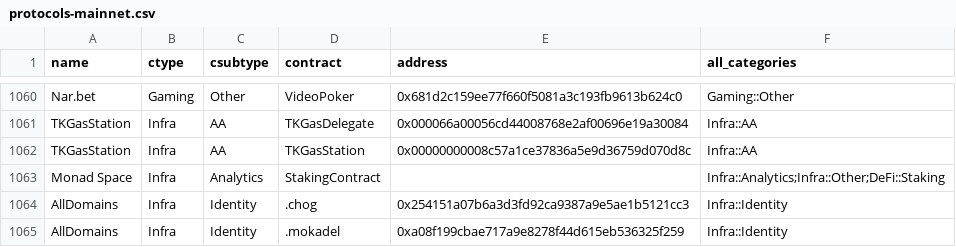
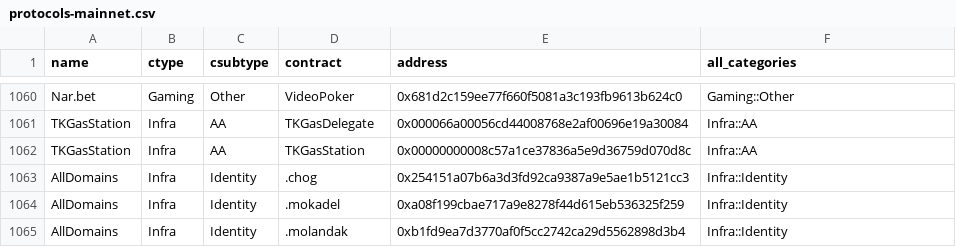
Before and after one commit to monad-crypto/protocols, a CSV file: protocols-mainnet.csv, drawn as a sheet; only a part is shown, gaps mark what is left out; the shorter side is filled out with more unchanged rows.

```diff
--- a/protocols-mainnet.csv
+++ b/protocols-mainnet.csv
@@ -1062,3 +1062,2 @@ TKGasStation,Infra,AA,TKGasDelegate,0x000066a00056cd44008768e2af00696e19a30084,I
 TKGasStation,Infra,AA,TKGasStation,0x00000000008c57a1ce37836a5e9d36759d070d8c,Infra::AA
-Monad Space,Infra,Analytics,StakingContract,,Infra::Analytics;Infra::Other;DeFi::Staking
 AllDomains,Infra,Identity,.chog,0x254151a07b6a3d3fd92ca9387a9e5ae1b5121cc3,Infra::Identity
```
